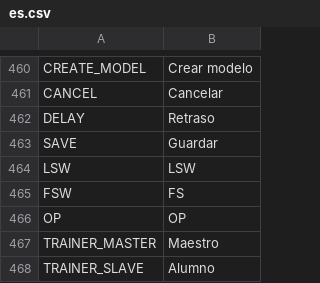
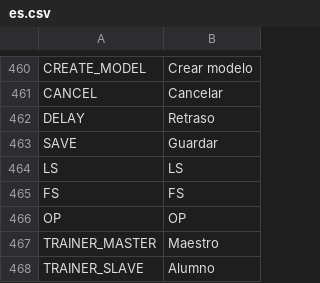
Before and after one commit to FrSkyRC/ETHOS-Feedback-Community, a CSV file: translations/display/es.csv, drawn as a sheet; only a part is shown, gaps mark what is left out.

```diff
--- a/translations/display/es.csv
+++ b/translations/display/es.csv
@@ -463,4 +463,4 @@ DELAY,"Retraso"
 SAVE,"Guardar"
-LSW,"LSW"
-FSW,"FS"
+LS,"LS"
+FS,"FS"
 OP,"OP"
```
Also changed, not shown: translations/display/cn.csv, translations/display/cs.csv, 10 other files.
